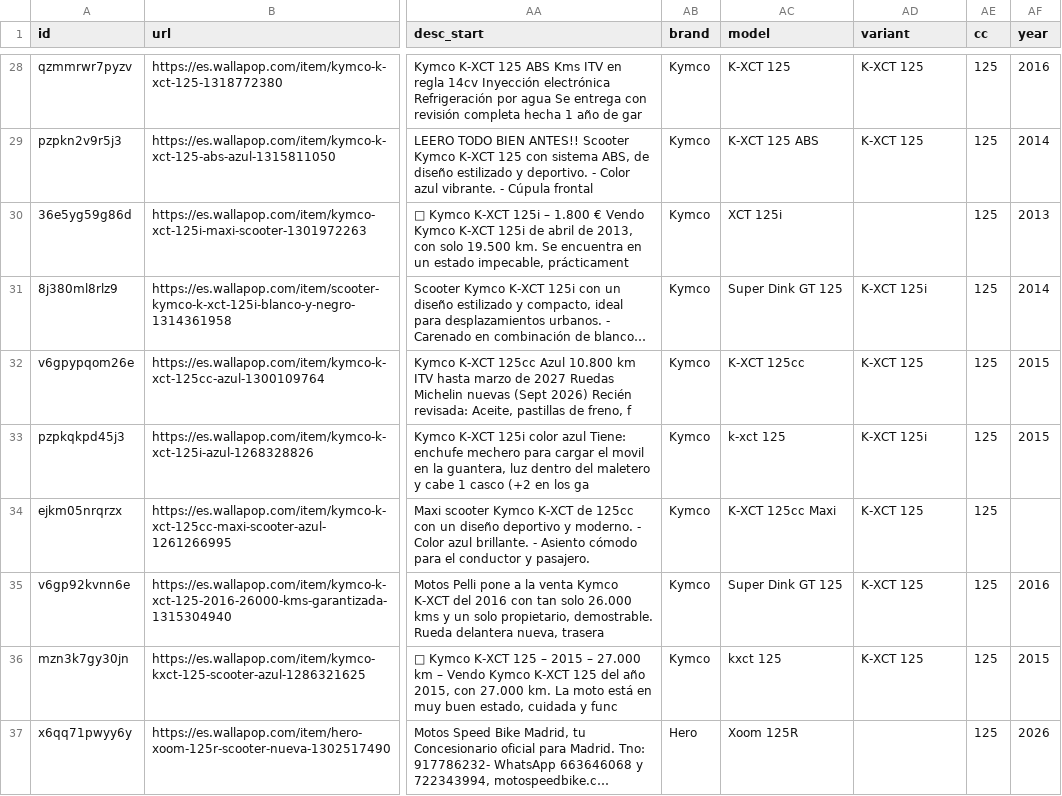
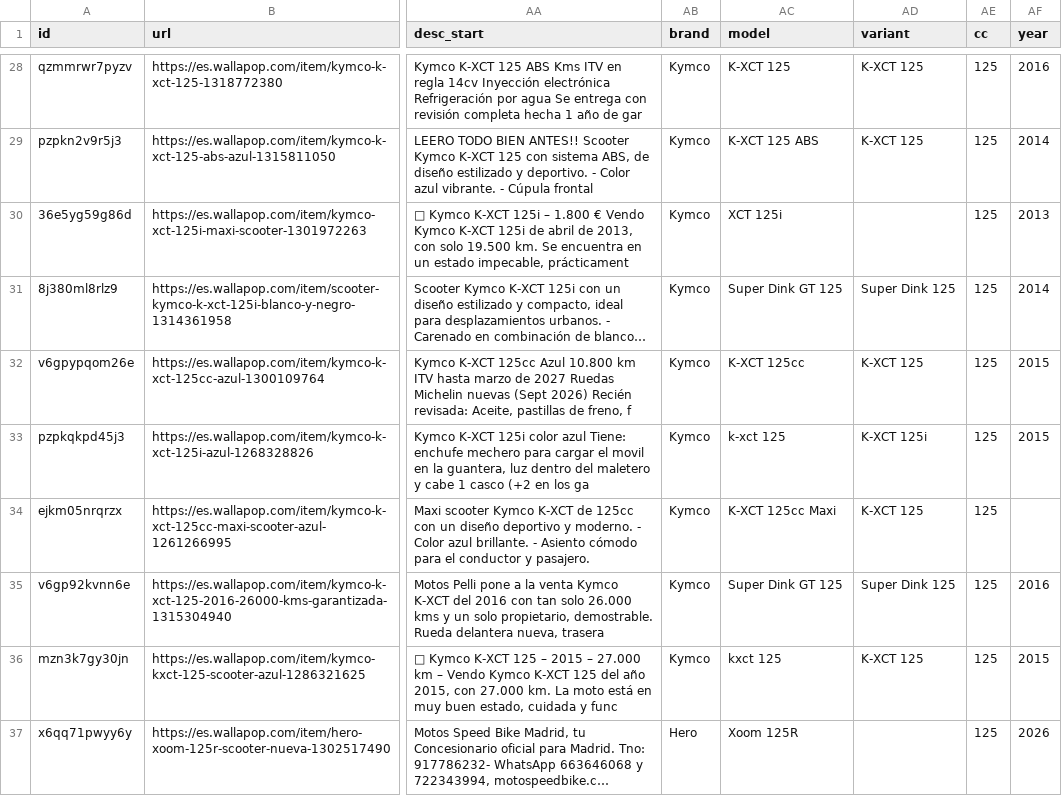
Before and after one commit to pablo16111991/market-analysis, a CSV file: data/clean/kymco-k-xct-125.csv, drawn as a sheet; only a part is shown, gaps mark what is left out; long unchanged cells end in …; the diff names each change by its address in the sheet, - before the commit and + after, or states it on an @@ line.

```diff
--- a/data/clean/kymco-k-xct-125.csv
+++ b/data/clean/kymco-k-xct-125.csv
-AD31 (variant): K-XCT 125i
+AD31 (variant): Super Dink 125
-AD35 (variant): K-XCT 125
+AD35 (variant): Super Dink 125
```
Also changed, not shown: 4 other files.
